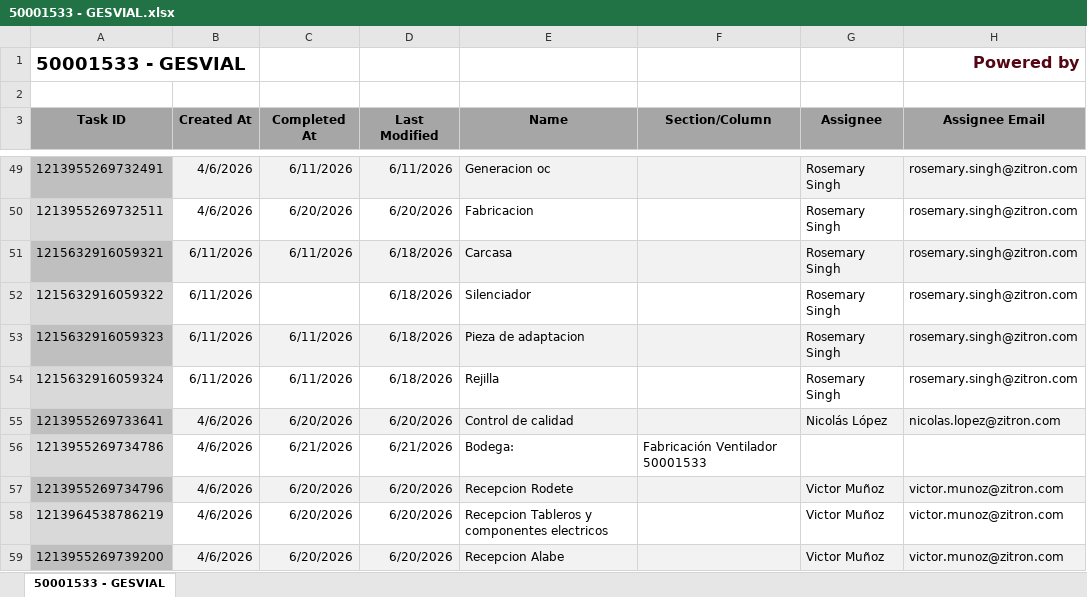
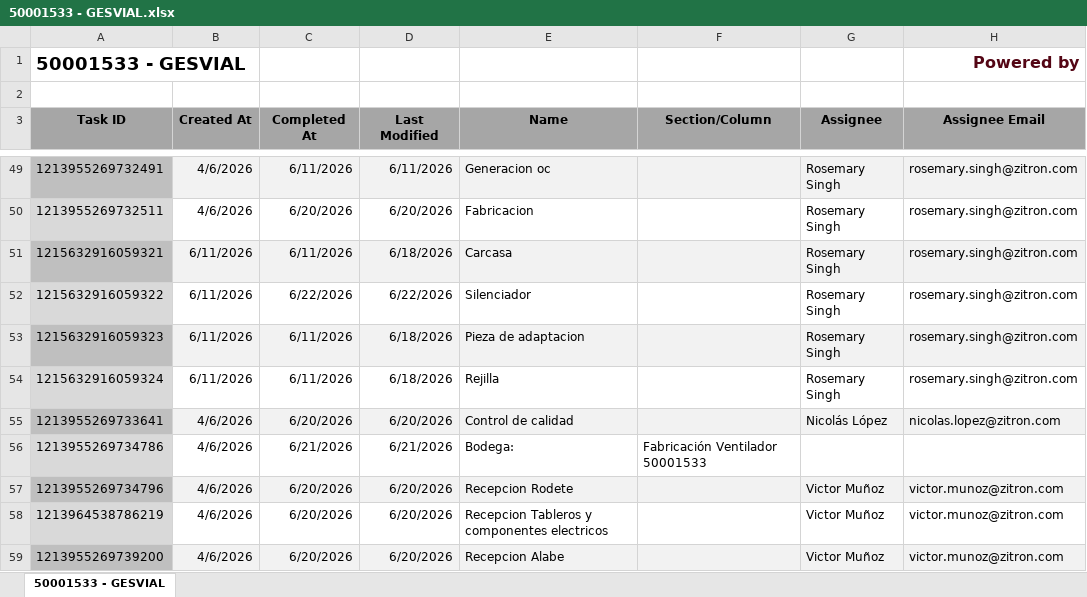
Before and after one commit to Nicolas-2026z/zitron-dashboard, an Excel workbook: data/50001533 - GESVIAL.xlsx, sheet 50001533 - GESVIAL, drawn as a sheet; only a part is shown, gaps mark what is left out; values as stored, in another font and other column widths than the file's, no borders; charts and pictures not drawn; the diff names each change by its address in the sheet, - before the commit and + after, or states it on an @@ line.

```diff
--- a/data/50001533 - GESVIAL.xlsx (sheet 50001533 - GESVIAL)
+++ b/data/50001533 - GESVIAL.xlsx (sheet 50001533 - GESVIAL)
-C52 (Completed At): (empty)
+C52 (Completed At): 6/22/2026
-D52 (Last Modified): 6/18/2026
+D52 (Last Modified): 6/22/2026
```
Also changed, not shown: data/50001446 - MINERA FRESNILLO.xlsx, data/50001534 - ZITRON PERU METRO LIMA E04-05-06-R4.xlsx, 46 other files.
